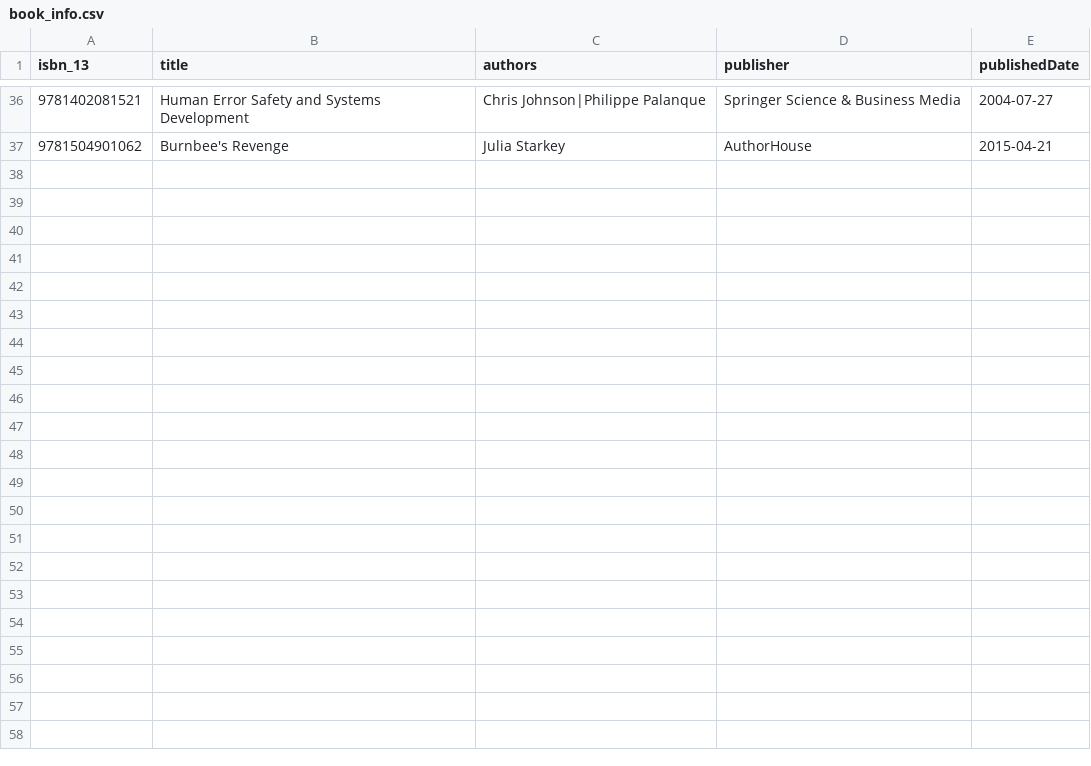
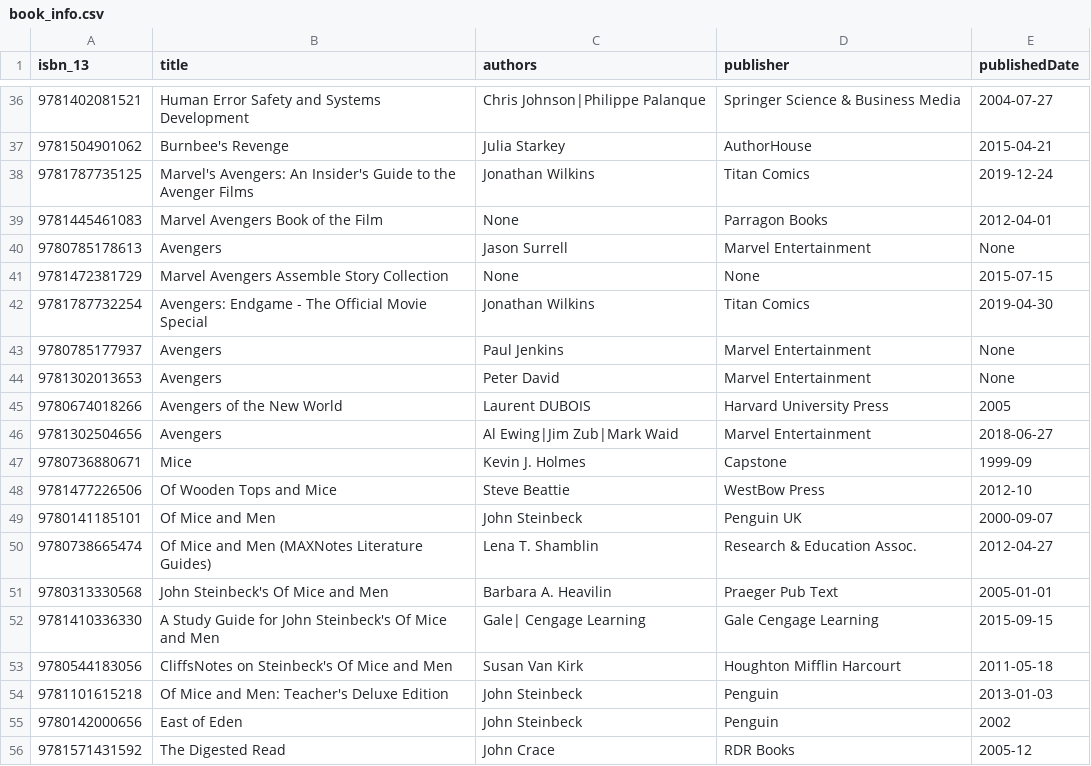
Before and after one commit to hajam09/booksystem, a CSV file: book_info.csv, drawn as a sheet; only a part is shown, gaps mark what is left out; the diff covers the shown part only.

```diff
--- a/book_info.csv
+++ b/book_info.csv
@@ -37 +37,20 @@ isbn_13,title,authors,publisher,publishedDate
 9781504901062,Burnbee's Revenge,Julia Starkey,AuthorHouse,2015-04-21
+9781787735125,Marvel's Avengers: An Insider's Guide to the Avenger Films,Jonathan Wilkins,Titan Comics,2019-12-24
+9781445461083,Marvel Avengers Book of the Film,None,Parragon Books,2012-04-01
+9780785178613,Avengers,Jason Surrell,Marvel Entertainment,None
+9781472381729,Marvel Avengers Assemble Story Collection,None,None,2015-07-15
+9781787732254,Avengers: Endgame - The Official Movie Special,Jonathan Wilkins,Titan Comics,2019-04-30
+9780785177937,Avengers,Paul Jenkins,Marvel Entertainment,None
+9781302013653,Avengers,Peter David,Marvel Entertainment,None
+9780674018266,Avengers of the New World,Laurent DUBOIS,Harvard University Press,2005
+9781302504656,Avengers,Al Ewing|Jim Zub|Mark Waid,Marvel Entertainment,2018-06-27
+9780736880671,Mice,Kevin J. Holmes,Capstone,1999-09
+9781477226506,Of Wooden Tops and Mice,Steve Beattie,WestBow Press,2012-10
+9780141185101,Of Mice and Men,John Steinbeck,Penguin UK,2000-09-07
+9780738665474,Of Mice and Men (MAXNotes Literature Guides),Lena T. Shamblin,Research & Education Assoc.,2012-04-27
+9780313330568,John Steinbeck's Of Mice and Men,Barbara A. Heavilin,Praeger Pub Text,2005-01-01
+9781410336330,A Study Guide for John Steinbeck's Of Mice and Men,Gale| Cengage Learning,Gale Cengage Learning ,2015-09-15
+9780544183056,CliffsNotes on Steinbeck's Of Mice and Men,Susan Van Kirk,Houghton Mifflin Harcourt,2011-05-18
+9781101615218,Of Mice and Men: Teacher's Deluxe Edition,John Steinbeck,Penguin,2013-01-03
+9780142000656,East of Eden,John Steinbeck,Penguin,2002
+9781571431592,The Digested Read,John Crace,RDR Books,2005-12
```
Also changed, not shown: 11 added rows elsewhere in this file, book_rating.csv, 4 other files.
